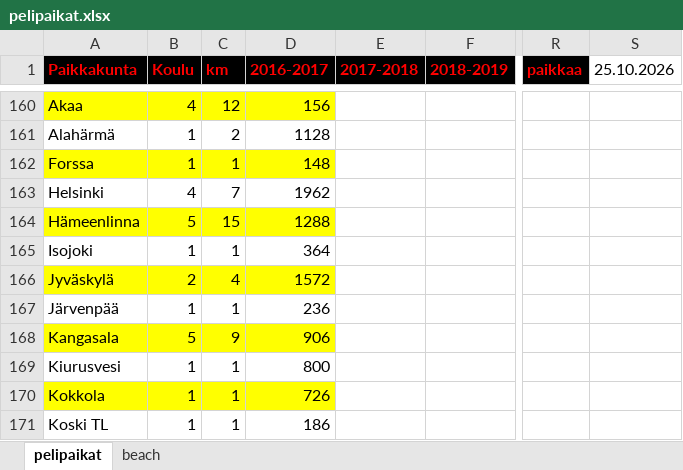
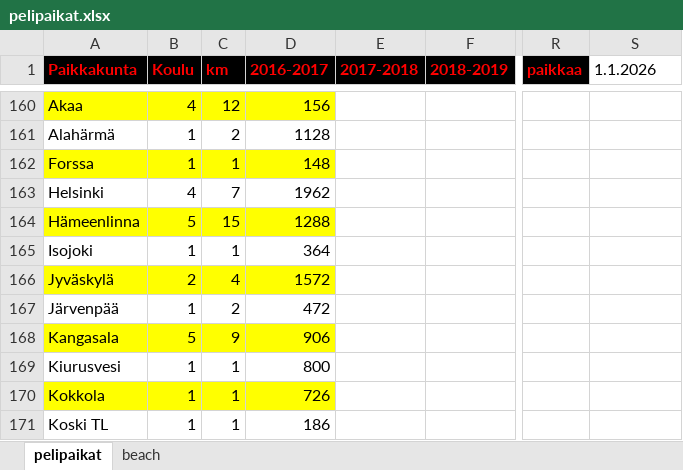
Before and after one commit to jkatoper/kaudet, an Excel workbook: pelipaikat.xlsx, sheet pelipaikat, drawn as a sheet; only a part is shown, gaps mark what is left out; values as stored, in another font and other column widths than the file's, no borders; the diff covers the shown part only; the diff names each change by its address in the sheet, - before the commit and + after, or states it on an @@ line.

Commit message:
pelipaikat updated

```diff
--- a/pelipaikat.xlsx (sheet pelipaikat)
+++ b/pelipaikat.xlsx (sheet pelipaikat)
-S1: 25.10.2026
+S1: 1.1.2026
-C167 (km): 1
+C167 (km): 2
-D167 (2016-2017): 236
+D167 (2016-2017): 472
```
Also changed, not shown: 2 added rows, 2 removed rows and 14 edited cells elsewhere in this sheet, 2 other files.
